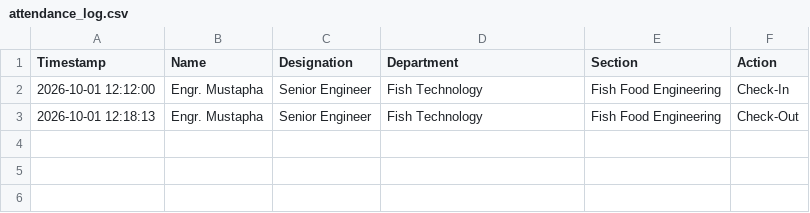
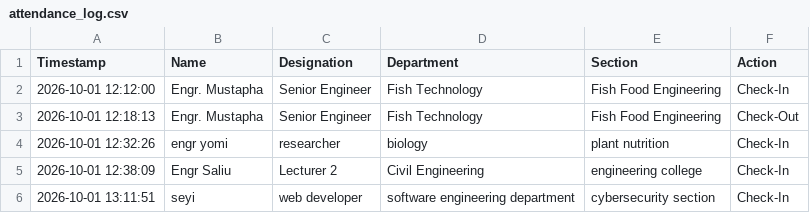
Before and after one commit to ambigeeker/attendance, a CSV file: attendance_log.csv, drawn as a sheet.

```diff
--- a/attendance_log.csv
+++ b/attendance_log.csv
@@ -3 +3,4 @@ Timestamp,Name,Designation,Department,Section,Action
 "2026-10-01 12:18:13","Engr. Mustapha","Senior Engineer","Fish Technology","Fish Food Engineering",Check-Out
+"2026-10-01 12:32:26","engr yomi",researcher,biology,"plant nutrition",Check-In
+"2026-10-01 12:38:09","Engr Saliu","Lecturer 2","Civil Engineering","engineering college",Check-In
+"2026-10-01 13:11:51",seyi,"web developer","software engineering department","cybersecurity section",Check-In
```
Also changed, not shown: 3 other files.
